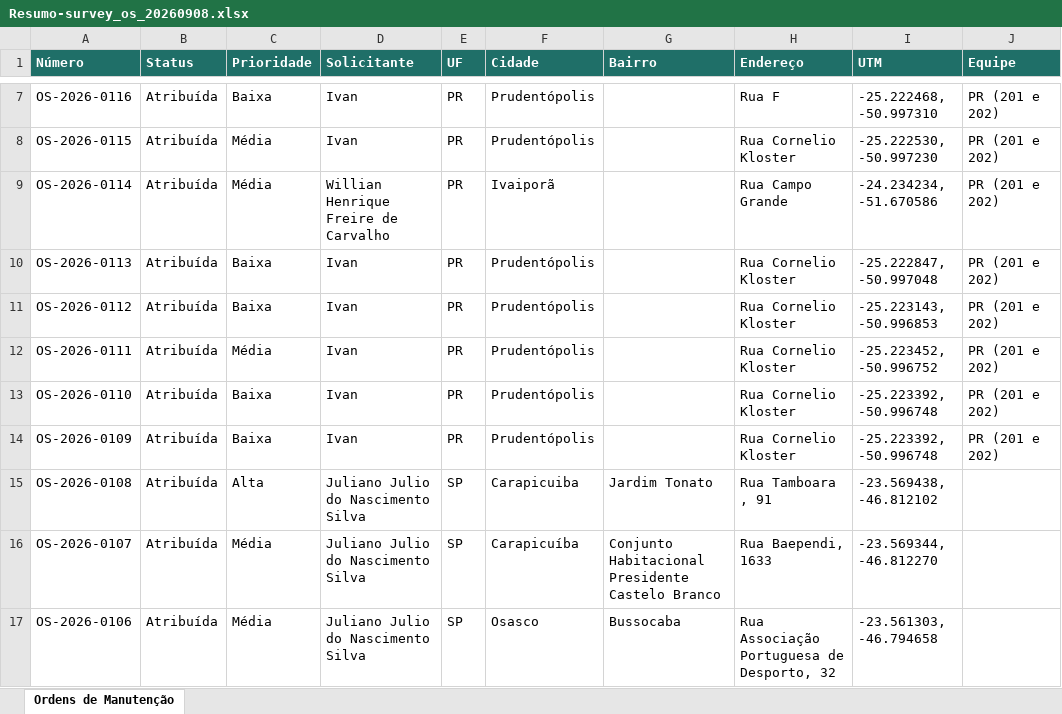
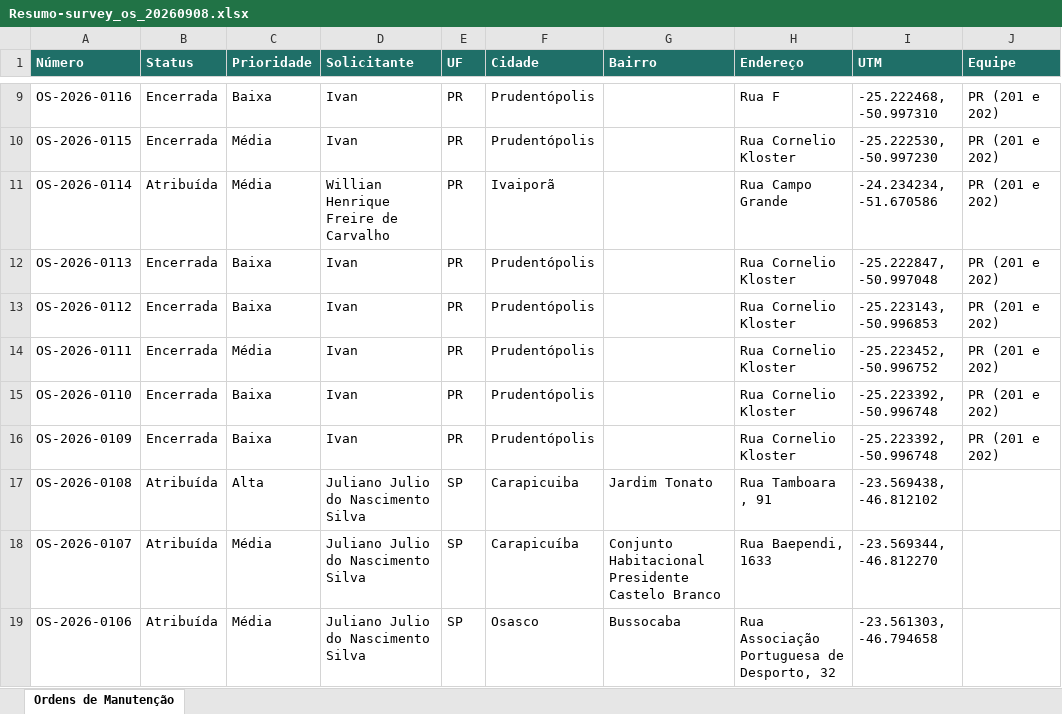
Before and after one commit to Luhizzera/Relator_zaaz1.0, an Excel workbook: Resumo_atividade/Resumo-survey_os_20260908.xlsx, sheet Ordens de Manutenção, drawn as a sheet; only a part is shown, gaps mark what is left out; values as stored, in another font and other column widths than the file's, no borders; addresses are those after the commit; the diff covers the shown part only; the diff names each change by its address in the sheet, - before the commit and + after, or states it on an @@ line.

```diff
--- a/Resumo_atividade/Resumo-survey_os_20260908.xlsx (sheet Ordens de Manutenção)
+++ b/Resumo_atividade/Resumo-survey_os_20260908.xlsx (sheet Ordens de Manutenção)
-B9:B10 (Status): Atribuída
+B9:B10 (Status): Encerrada
-B12:B16 (Status): Atribuída
+B12:B16 (Status): Encerrada
```
Also changed, not shown: 2 added rows and 8 edited cells elsewhere in this sheet, 1 other file.
